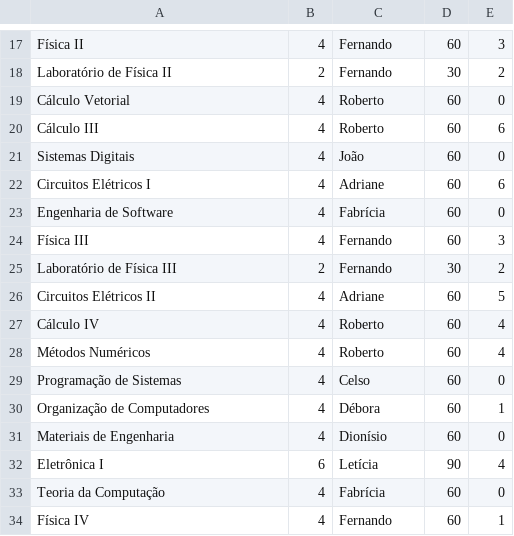
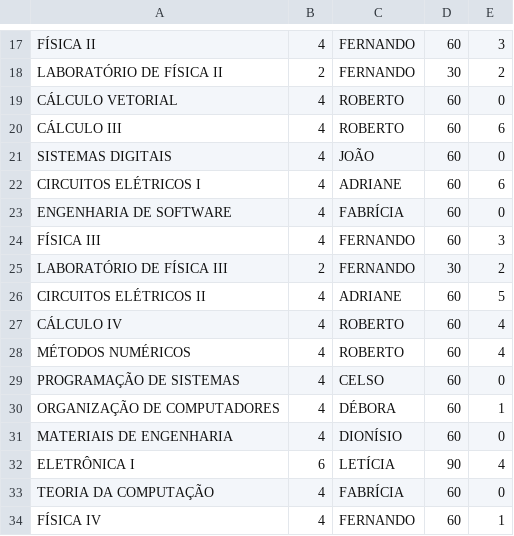
Before and after one commit to va17/re.juntis, a CSV file: disciplinas0.csv, drawn as a sheet; only a part is shown, gaps mark what is left out; the diff covers the shown part only; the diff names each change by its address in the sheet, - before the commit and + after, or states it on an @@ line.

```diff
--- a/disciplinas0.csv
+++ b/disciplinas0.csv
-A17: Física II
+A17: FÍSICA II
-C17:C18: Fernando
+C17:C18: FERNANDO
-A18: Laboratório de Física II
+A18: LABORATÓRIO DE FÍSICA II
-A19: Cálculo Vetorial
+A19: CÁLCULO VETORIAL
-C19:C20: Roberto
+C19:C20: ROBERTO
-A20: Cálculo III
+A20: CÁLCULO III
-A21: Sistemas Digitais
+A21: SISTEMAS DIGITAIS
-C21: João
+C21: JOÃO
-A22: Circuitos Elétricos I
+A22: CIRCUITOS ELÉTRICOS I
-C22: Adriane
+C22: ADRIANE
-A23: Engenharia de Software
+A23: ENGENHARIA DE SOFTWARE
-C23: Fabrícia
+C23: FABRÍCIA
-A24: Física III
+A24: FÍSICA III
-C24:C25: Fernando
+C24:C25: FERNANDO
-A25: Laboratório de Física III
+A25: LABORATÓRIO DE FÍSICA III
-A26: Circuitos Elétricos II
+A26: CIRCUITOS ELÉTRICOS II
-C26: Adriane
+C26: ADRIANE
-A27: Cálculo IV
+A27: CÁLCULO IV
-C27:C28: Roberto
+C27:C28: ROBERTO
-A28: Métodos Numéricos
+A28: MÉTODOS NUMÉRICOS
-A29: Programação de Sistemas
+A29: PROGRAMAÇÃO DE SISTEMAS
-C29: Celso
+C29: CELSO
-A30: Organização de Computadores
+A30: ORGANIZAÇÃO DE COMPUTADORES
-C30: Débora
+C30: DÉBORA
-A31: Materiais de Engenharia
+A31: MATERIAIS DE ENGENHARIA
-C31: Dionísio
+C31: DIONÍSIO
-A32: Eletrônica I
+A32: ELETRÔNICA I
-C32: Letícia
+C32: LETÍCIA
-A33: Teoria da Computação
+A33: TEORIA DA COMPUTAÇÃO
-C33: Fabrícia
+C33: FABRÍCIA
-A34: Física IV
+A34: FÍSICA IV
-C34: Fernando
+C34: FERNANDO
```
Also changed, not shown: 88 edited cells elsewhere in this file, 2 other files.
